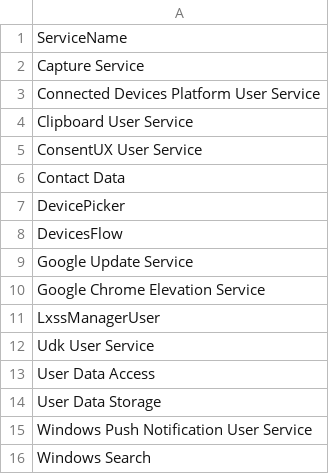
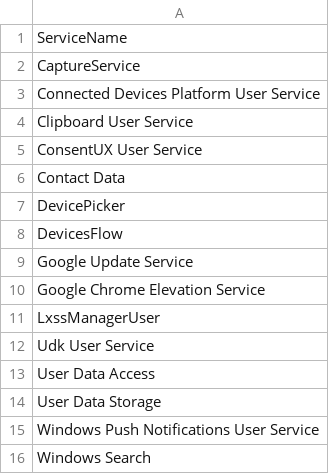
Before and after one commit to sneakdella/SingleVM-ServiceDiscovery, a CSV file: BlackList.csv, drawn as a sheet.

Commit message:
Fixed blacklist function again.

```diff
--- a/BlackList.csv
+++ b/BlackList.csv
@@ -1,3 +1,3 @@
 ServiceName
-Capture Service
+CaptureService
 Connected Devices Platform User Service
@@ -14,3 +14,3 @@ User Data Access
 User Data Storage
-Windows Push Notification User Service
+Windows Push Notifications User Service
 Windows Search
```
Also changed, not shown: 1 other file.
